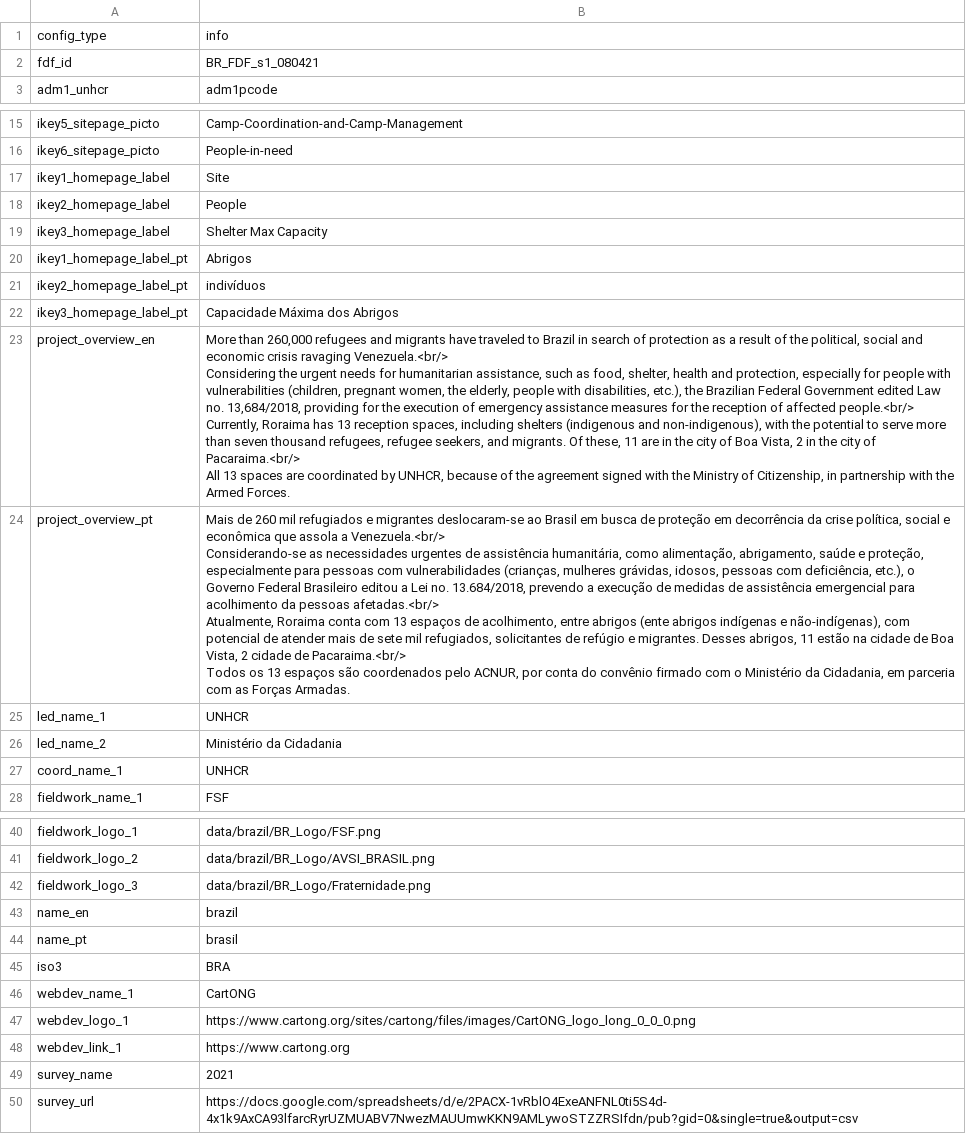
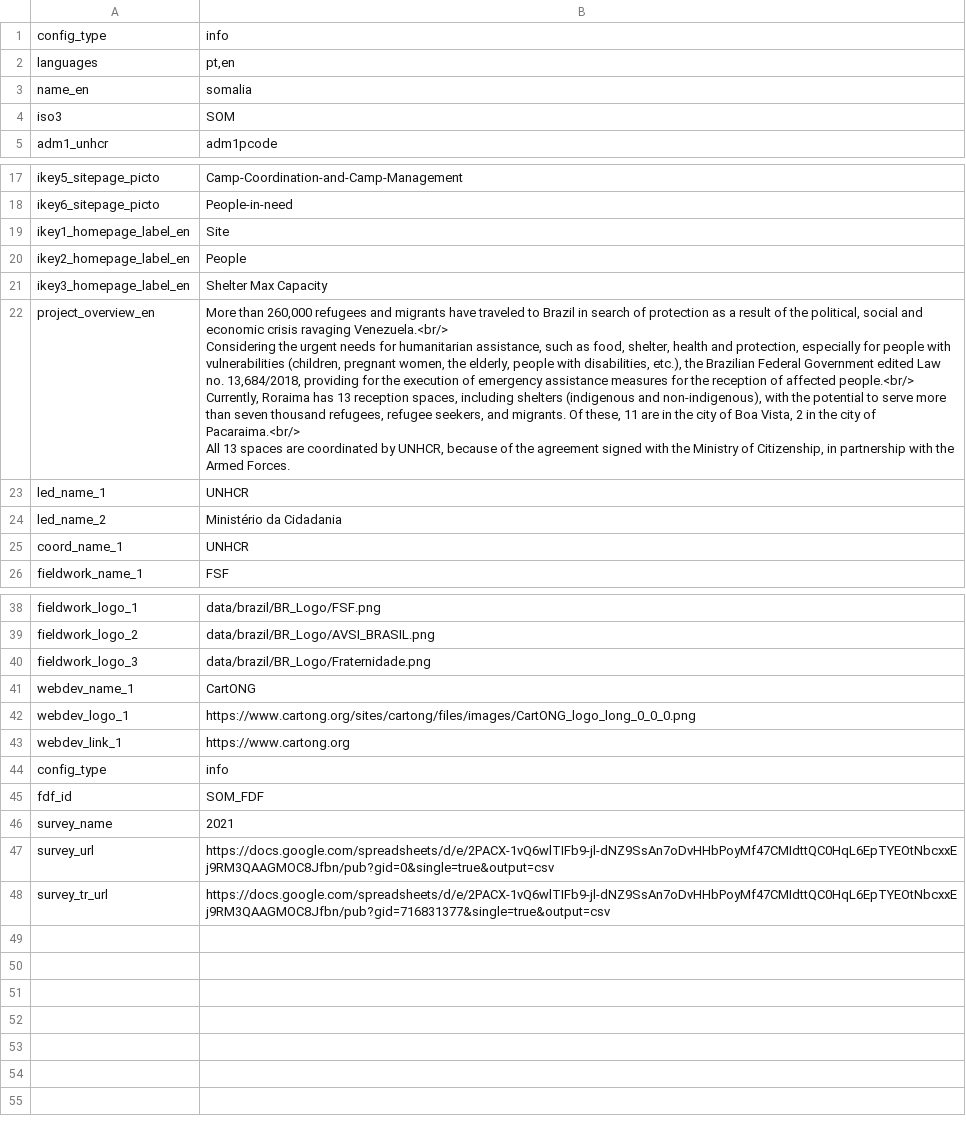
Before and after one commit to CartONG-staff/opsmap-nigeria, a CSV file: public/data/somalia/general_config.csv, drawn as a sheet; only a part is shown, gaps mark what is left out.

Commit message:
move translations to the google sheet

```diff
--- a/public/data/somalia/general_config.csv
+++ b/public/data/somalia/general_config.csv
@@ -1,3 +1,5 @@
 config_type;info
-fdf_id;BR_FDF_s1_080421
+languages;pt,en
+name_en;somalia
+iso3;SOM
 adm1_unhcr;adm1pcode
@@ -16,8 +18,5 @@ ikey5_sitepage_picto;Camp-Coordination-and-Camp-Management
 ikey6_sitepage_picto;People-in-need
-ikey1_homepage_label;Site
-ikey2_homepage_label;People
-ikey3_homepage_label;Shelter Max Capacity
-ikey1_homepage_label_pt;Abrigos
-ikey2_homepage_label_pt;indivíduos
-ikey3_homepage_label_pt;Capacidade Máxima dos Abrigos
+ikey1_homepage_label_en;Site
+ikey2_homepage_label_en;People
+ikey3_homepage_label_en;Shelter Max Capacity
 project_overview_en;"More than 260,000 refugees and migrants have traveled to Brazil in search of protection as a result of the political, social and economic crisis ravaging Venezuela.<br/>
@@ -26,6 +25,2 @@ Currently, Roraima has 13 reception spaces, including shelters (indigenous and n
 All 13 spaces are coordinated by UNHCR, because of the agreement signed with the Ministry of Citizenship, in partnership with the Armed Forces."
-project_overview_pt;"Mais de 260 mil refugiados e migrantes deslocaram-se ao Brasil em busca de proteção em decorrência da crise política, social e econômica que assola a Venezuela.<br/>
-Considerando-se as necessidades urgentes de assistência humanitária, como alimentação, abrigamento, saúde e proteção, especialmente para pessoas com vulnerabilidades (crianças, mulheres grávidas, idosos, pessoas com deficiência, etc.), o Governo Federal Brasileiro editou a Lei no. 13.684/2018, prevendo a execução de medidas de assistência emergencial para acolhimento da pessoas afetadas.<br/>
-Atualmente, Roraima conta com 13 espaços de acolhimento, entre abrigos (ente abrigos indígenas e não-indígenas), com potencial de atender mais de sete mil refugiados, solicitantes de refúgio e migrantes. Desses abrigos, 11 estão na cidade de Boa Vista, 2 cidade de Pacaraima.<br/>
-Todos os 13 espaços são coordenados pelo ACNUR, por conta do convênio firmado com o Ministério da Cidadania, em parceria com as Forças Armadas."
 led_name_1;UNHCR
@@ -48,5 +43,2 @@ fieldwork_logo_2;data/brazil/BR_Logo/AVSI_BRASIL.png
 fieldwork_logo_3;data/brazil/BR_Logo/Fraternidade.png
-name_en;brazil
-name_pt;brasil
-iso3;BRA
 webdev_name_1;CartONG
@@ -54,3 +46,6 @@ webdev_logo_1;https://www.cartong.org/sites/cartong/files/images/CartONG_logo_lo
 webdev_link_1;https://www.cartong.org
+config_type;info
+fdf_id;SOM_FDF
 survey_name;2021
-survey_url;https://docs.google.com/spreadsheets/d/e/2PACX-1vRblO4ExeANFNL0ti5S4d-4x1k9AxCA93lfarcRyrUZMUABV7NwezMAUUmwKKN9AMLywoSTZZRSIfdn/pub?gid=0&single=true&output=csv
+survey_url;https://docs.google.com/spreadsheets/d/e/2PACX-1vQ6wlTIFb9-jl-dNZ9SsAn7oDvHHbPoyMf47CMIdttQC0HqL6EpTYEOtNbcxxEj9RM3QAAGMOC8Jfbn/pub?gid=0&single=true&output=csv
+survey_tr_url;https://docs.google.com/spreadsheets/d/e/2PACX-1vQ6wlTIFb9-jl-dNZ9SsAn7oDvHHbPoyMf47CMIdttQC0HqL6EpTYEOtNbcxxEj9RM3QAAGMOC8Jfbn/pub?gid=716831377&single=true&output=csv
```
Also changed, not shown: public/data/brazil/general_config.csv, 8 other files.
